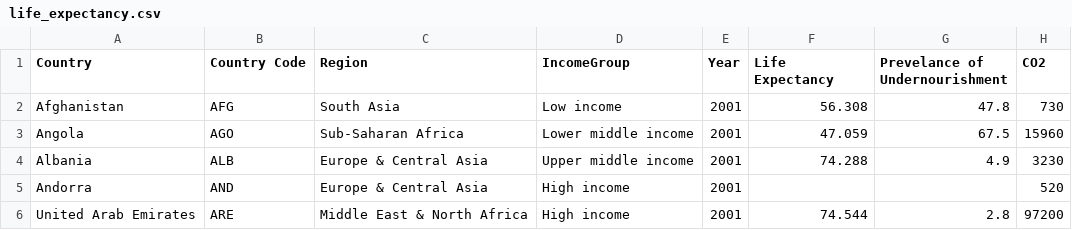
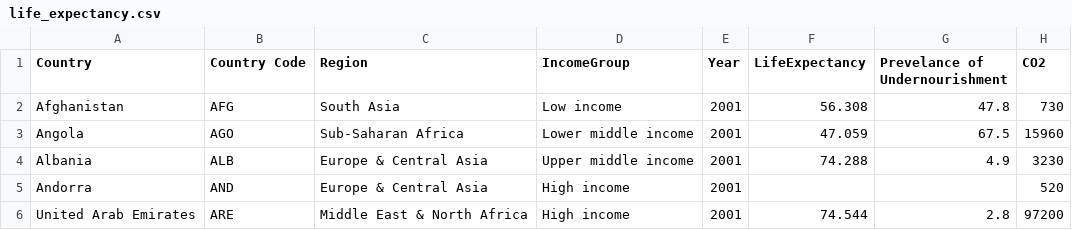
Before and after one commit to ccla0018/FIT3179-Data-Vis, a CSV file: life_expectancy.csv, drawn as a sheet; only a part is shown; the diff names each change by its address in the sheet, - before the commit and + after, or states it on an @@ line.

```diff
--- a/life_expectancy.csv
+++ b/life_expectancy.csv
-F1: Life Expectancy
+F1: LifeExpectancy
```
